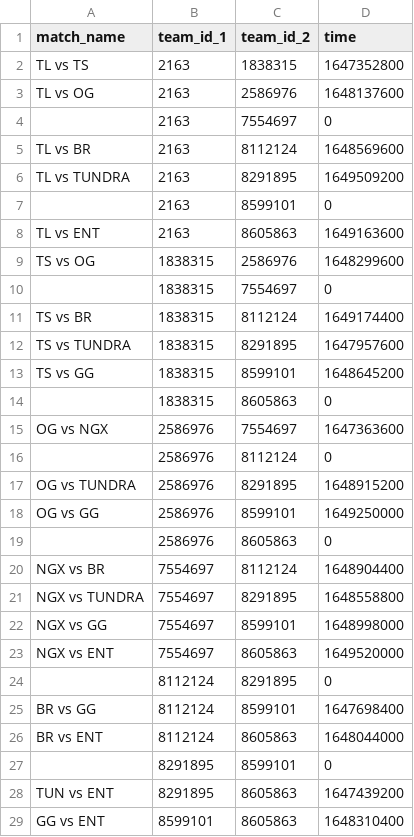
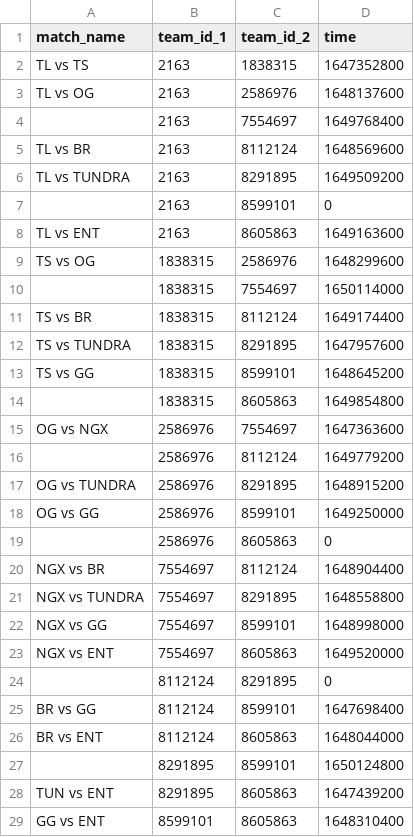
Before and after one commit to VirenDias/dpc-fantasy, a CSV file: data/14052/schedule.csv, drawn as a sheet.

```diff
--- a/data/14052/schedule.csv
+++ b/data/14052/schedule.csv
@@ -3,3 +3,3 @@ TL vs TS,2163,1838315,1647352800
 TL vs OG,2163,2586976,1648137600
-,2163,7554697,0
+,2163,7554697,1649768400
 TL vs BR,2163,8112124,1648569600
@@ -9,3 +9,3 @@ TL vs ENT,2163,8605863,1649163600
 TS vs OG,1838315,2586976,1648299600
-,1838315,7554697,0
+,1838315,7554697,1650114000
 TS vs BR,1838315,8112124,1649174400
@@ -13,5 +13,5 @@ TS vs TUNDRA,1838315,8291895,1647957600
 TS vs GG,1838315,8599101,1648645200
-,1838315,8605863,0
+,1838315,8605863,1649854800
 OG vs NGX,2586976,7554697,1647363600
-,2586976,8112124,0
+,2586976,8112124,1649779200
 OG vs TUNDRA,2586976,8291895,1648915200
@@ -26,3 +26,3 @@ BR vs GG,8112124,8599101,1647698400
 BR vs ENT,8112124,8605863,1648044000
-,8291895,8599101,0
+,8291895,8599101,1650124800
 TUN vs ENT,8291895,8605863,1647439200
```
Also changed, not shown: data/14051/schedule.csv, data/14071/schedule.csv.
